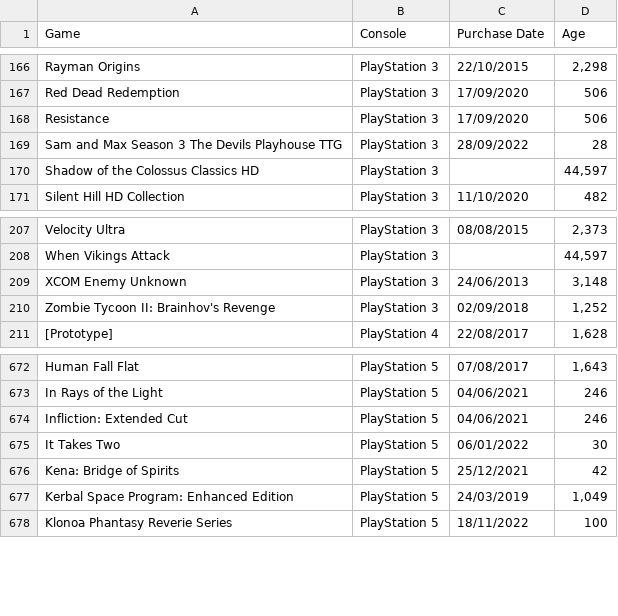
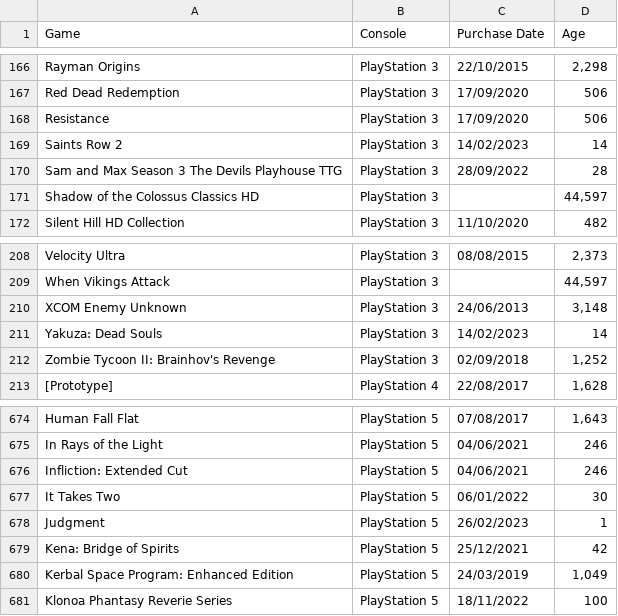
Before and after one commit to hoffjager/databases, a CSV file: Dates and Times.csv, drawn as a sheet; only a part is shown, gaps mark what is left out; the diff names each change by its address in the sheet, - before the commit and + after, or states it on an @@ line.

```diff
--- a/Dates and Times.csv
+++ b/Dates and Times.csv
+row 169: Saints Row 2 | PlayStation 3 | 14/02/2023 | 14
+row 211: Yakuza: Dead Souls | PlayStation 3 | 14/02/2023 | 14
+row 678: Judgment | PlayStation 5 | 26/02/2023 | 1
```
Also changed, not shown: Developers and Countries.csv, Finances, Savings and Compatibility.csv, 1 other file.
